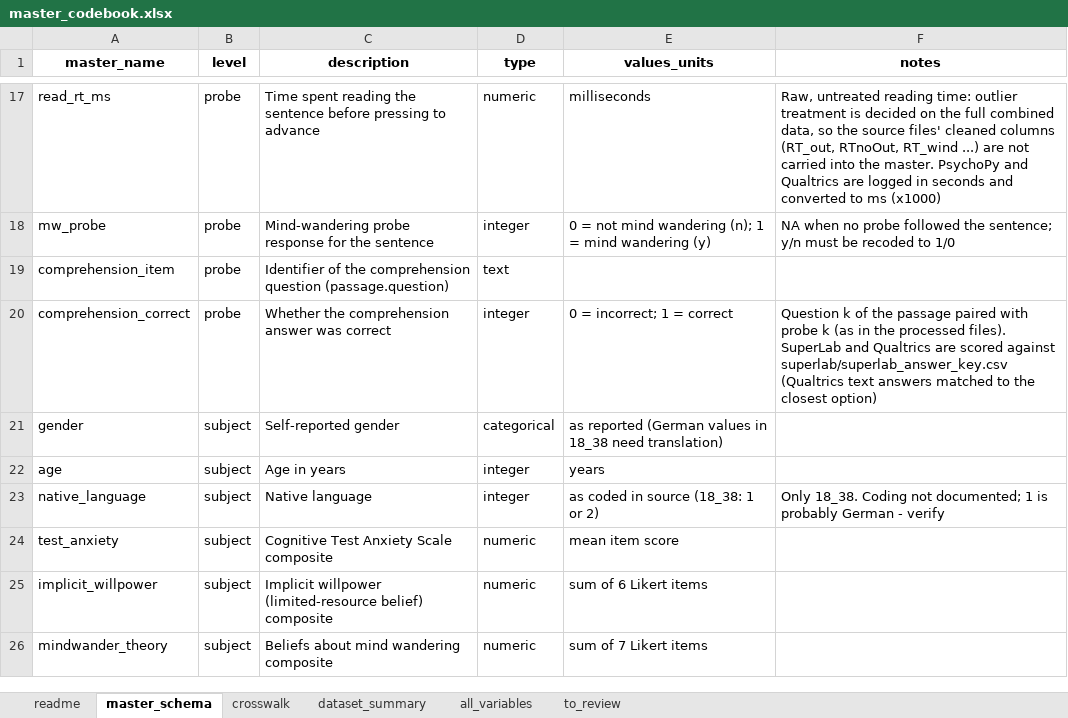
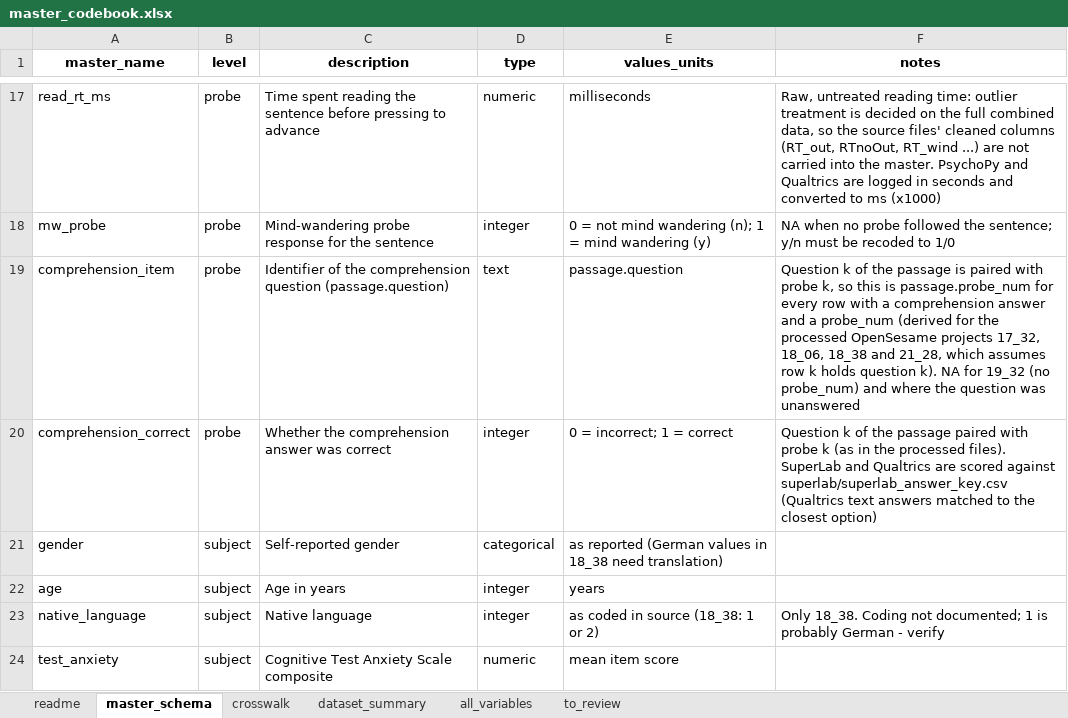
Before and after one commit to CREP-Pyschology/Feng-2013, an Excel workbook: data_materials/master_codebook.xlsx, sheet master_schema, drawn as a sheet; only a part is shown, gaps mark what is left out; the shorter side is filled out with more unchanged rows; values as stored, in another font and other column widths than the file's, no borders; the diff names each change by its address in the sheet, - before the commit and + after, or states it on an @@ line.

```diff
--- a/data_materials/master_codebook.xlsx (sheet master_schema)
+++ b/data_materials/master_codebook.xlsx (sheet master_schema)
-E19 (values_units): (empty)
+E19 (values_units): passage.question
-F19 (notes): (empty)
+F19 (notes): Question k of the passage is paired with probe k, so this is passage.probe_num for every row with a comprehension answer and a probe_num (derived for the processed OpenSesame projects 17_32, 18_06, 18_38 and 21_28, which assumes row k holds question k). NA for 19_32 (no probe_num) and where the question was unanswered
```
Also changed, not shown: 7 other files.
